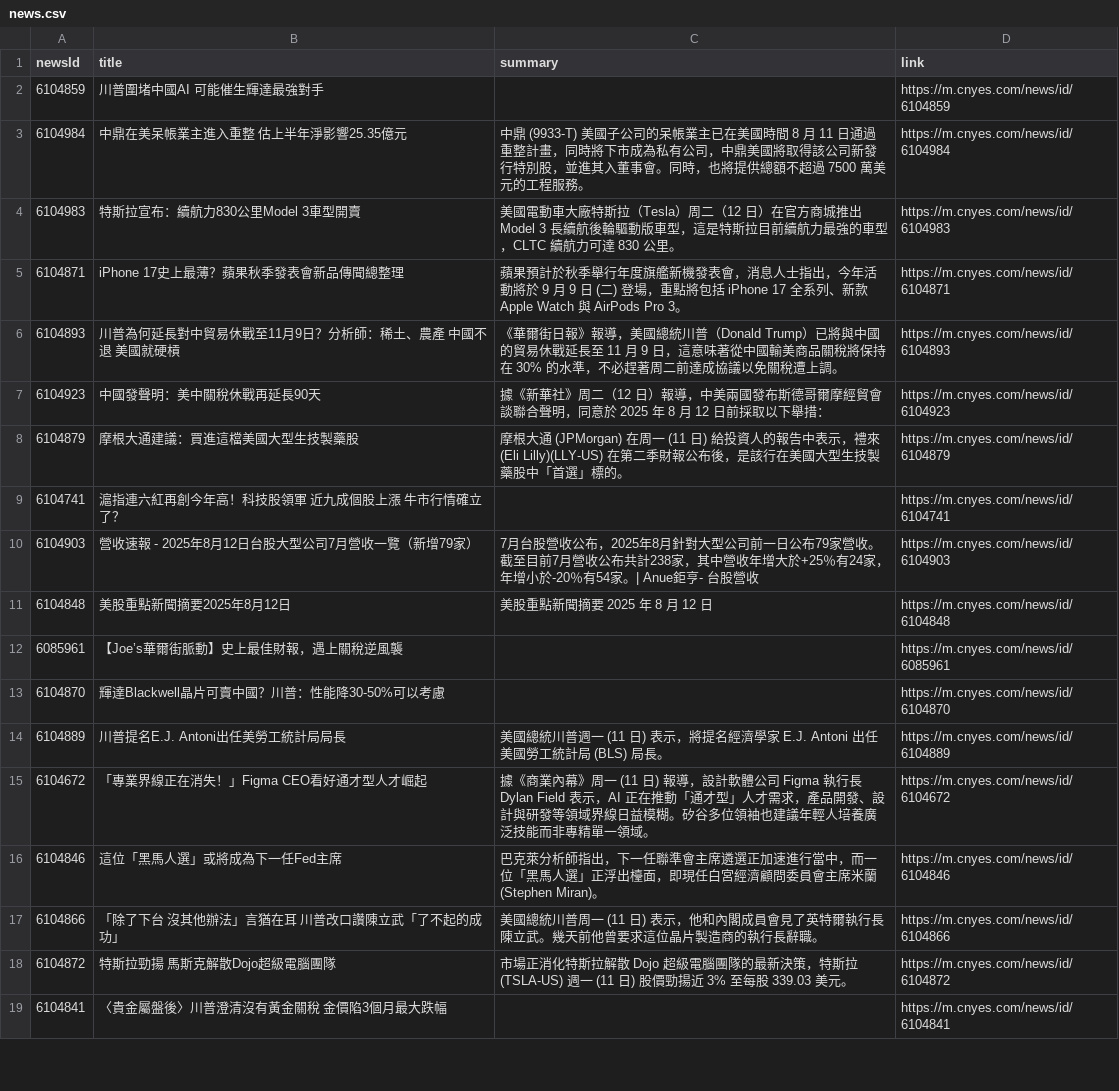
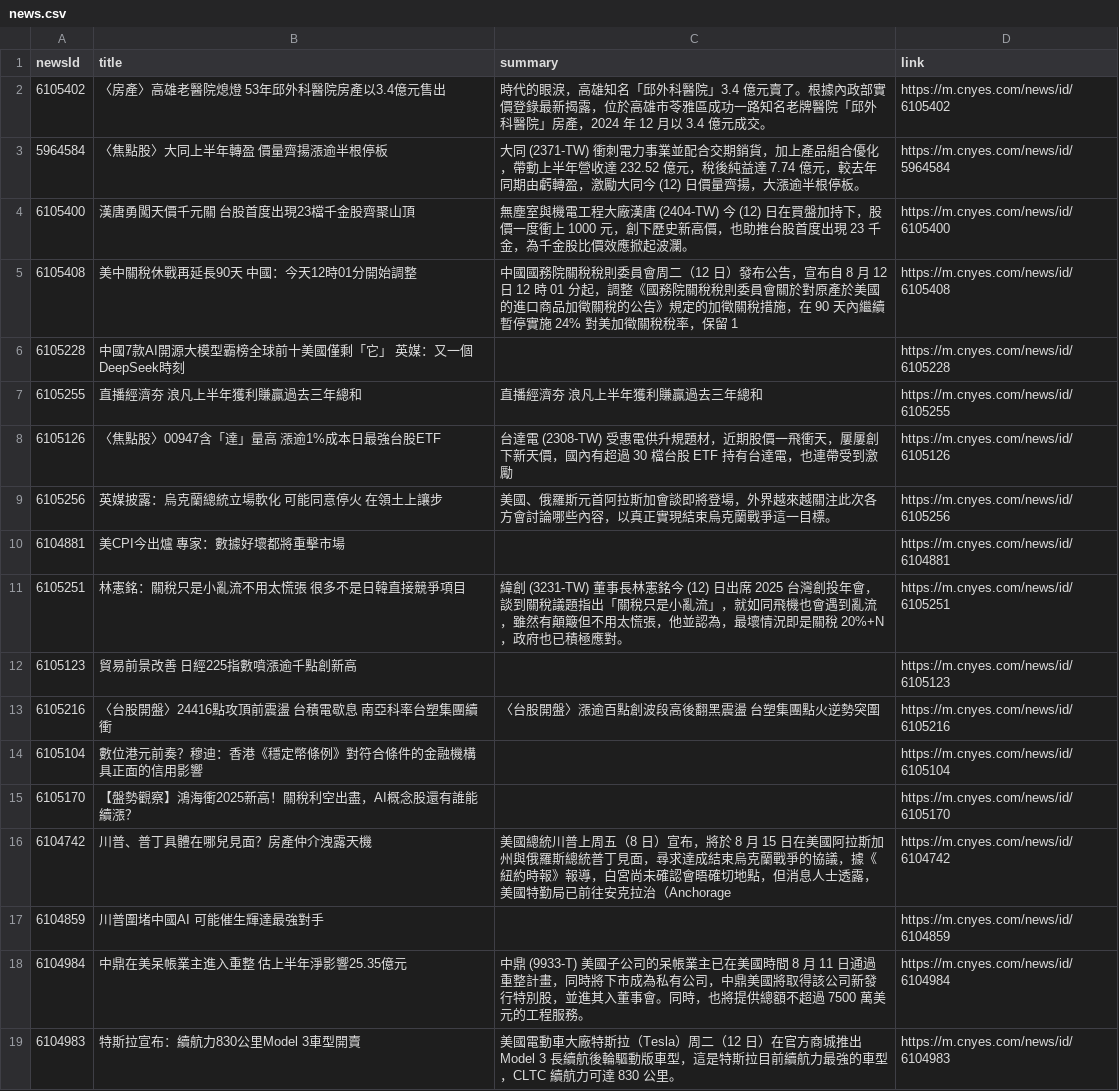
Before and after one commit to MaxDong168/test_github_actions, a CSV file: news.csv, drawn as a sheet; only a part is shown; the shorter side is filled out with more unchanged rows; the diff names each change by its address in the sheet, - before the commit and + after, or states it on an @@ line.

Commit message:
更新鉅亨網新聞

```diff
--- a/news.csv
+++ b/news.csv
+row 2: 6105402 | 〈房產〉高雄老醫院熄燈 53年邱外科醫院房產以3.4億元售出 | 時代的眼淚，高雄知名「邱外科醫院」3.4 億元賣了。根據內政部實價登錄最新揭露，位於高雄市苓雅區成功一路知名老牌醫院「邱外科醫院」房產，2024 年 12 月以 3.4 億元成交。 | https://m.cnyes.com/news/id/6105402
+row 3: 5964584 | 〈焦點股〉大同上半年轉盈 價量齊揚漲逾半根停板 | 大同 (2371-TW) 衝刺電力事業並配合交期銷貨，加上產品組合優化，帶動上半年營收達 232.52 億元，稅後純益達 7.74 億元，較去年同期由虧轉盈，激勵大同今 (12) 日價量齊揚，大漲逾半根停板。 | https://m.cnyes.com/news/id/5964584
+row 4: 6105400 | 漢唐勇闖天價千元關 台股首度出現23檔千金股齊聚山頂 | 無塵室與機電工程大廠漢唐 (2404-TW) 今 (12) 日在買盤加持下，股價一度衝上 1000 元，創下歷史新高價，也助推台股首度出現 23 千金，為千金股比價效應掀起波瀾。 | https://m.cnyes.com/news/id/6105400
+row 5: 6105408 | 美中關稅休戰再延長90天 中國：今天12時01分開始調整 | 中國國務院關稅稅則委員會周二（12 日）發布公告，宣布自 8 月 12 日 12 時 01 分起，調整《國務院關稅稅則委員會關於對原產於美國的進口商品加徵關稅的公告》規定的加徵關稅措施，在 90 天內繼續暫停實施 24% 對美加徵關稅稅率，保留 1 | https://m.cnyes.com/news/id/6105408
+row 6: 6105228 | 中國7款AI開源大模型霸榜全球前十美國僅剩「它」 英媒：又一個DeepSeek時刻 |  | https://m.cnyes.com/news/id/6105228
+row 7: 6105255 | 直播經濟夯 浪凡上半年獲利賺贏過去三年總和 | 直播經濟夯 浪凡上半年獲利賺贏過去三年總和 | https://m.cnyes.com/news/id/6105255
+row 8: 6105126 | 〈焦點股〉00947含「達」量高 漲逾1%成本日最強台股ETF | 台達電 (2308-TW) 受惠電供升規題材，近期股價一飛衝天，屢屢創下新天價，國內有超過 30 檔台股 ETF 持有台達電，也連帶受到激勵 | https://m.cnyes.com/news/id/6105126
+row 9: 6105256 | 英媒披露：烏克蘭總統立場軟化 可能同意停火 在領土上讓步 | 美國、俄羅斯元首阿拉斯加會談即將登場，外界越來越關注此次各方會討論哪些內容，以真正實現結束烏克蘭戰爭這一目標。 | https://m.cnyes.com/news/id/6105256
+row 10: 6104881 | 美CPI今出爐 專家：數據好壞都將重擊市場 |  | https://m.cnyes.com/news/id/6104881
+row 11: 6105251 | 林憲銘：關稅只是小亂流不用太慌張 很多不是日韓直接競爭項目 | 緯創 (3231-TW) 董事長林憲銘今 (12) 日出席 2025 台灣創投年會，談到關稅議題指出「關稅只是小亂流」，就如同飛機也會遇到亂流，雖然有顛簸但不用太慌張，他並認為，最壞情況即是關稅 20%+N，政府也已積極應對。 | https://m.cnyes.com/news/id/6105251
+row 12: 6105123 | 貿易前景改善 日經225指數噴漲逾千點創新高 |  | https://m.cnyes.com/news/id/6105123
+row 13: 6105216 | 〈台股開盤〉24416點攻頂前震盪 台積電歇息 南亞科率台塑集團續衝 | 〈台股開盤〉漲逾百點創波段高後翻黑震盪 台塑集團點火逆勢突圍 | https://m.cnyes.com/news/id/6105216
+row 14: 6105104 | 數位港元前奏？穆迪：香港《穩定幣條例》對符合條件的金融機構具正面的信用影響 |  | https://m.cnyes.com/news/id/6105104
+row 15: 6105170 | 【盤勢觀察】鴻海衝2025新高！關稅利空出盡，AI概念股還有誰能續漲？ |  | https://m.cnyes.com/news/id/6105170
+row 16: 6104742 | 川普、普丁具體在哪兒見面？房產仲介洩露天機 | 美國總統川普上周五（8 日）宣布，將於 8 月 15 日在美國阿拉斯加州與俄羅斯總統普丁見面，尋求達成結束烏克蘭戰爭的協議，據《紐約時報》報導，白宮尚未確認會晤確切地點，但消息人士透露，美國特勤局已前往安克拉治（Anchorage | https://m.cnyes.com/news/id/6104742
```
